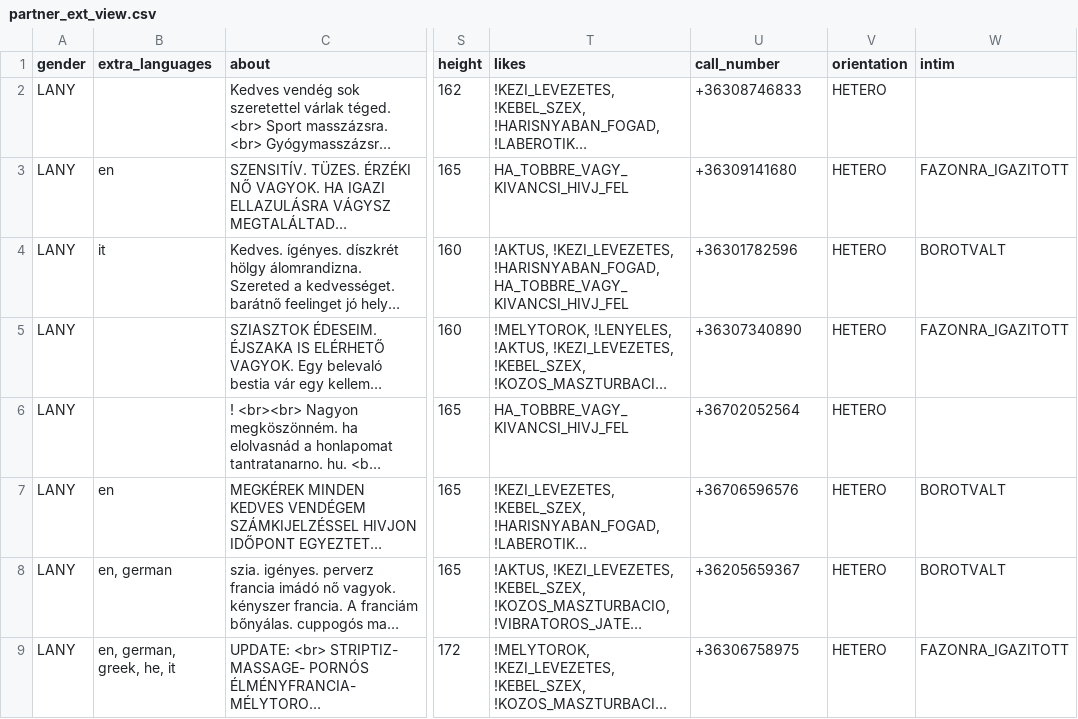
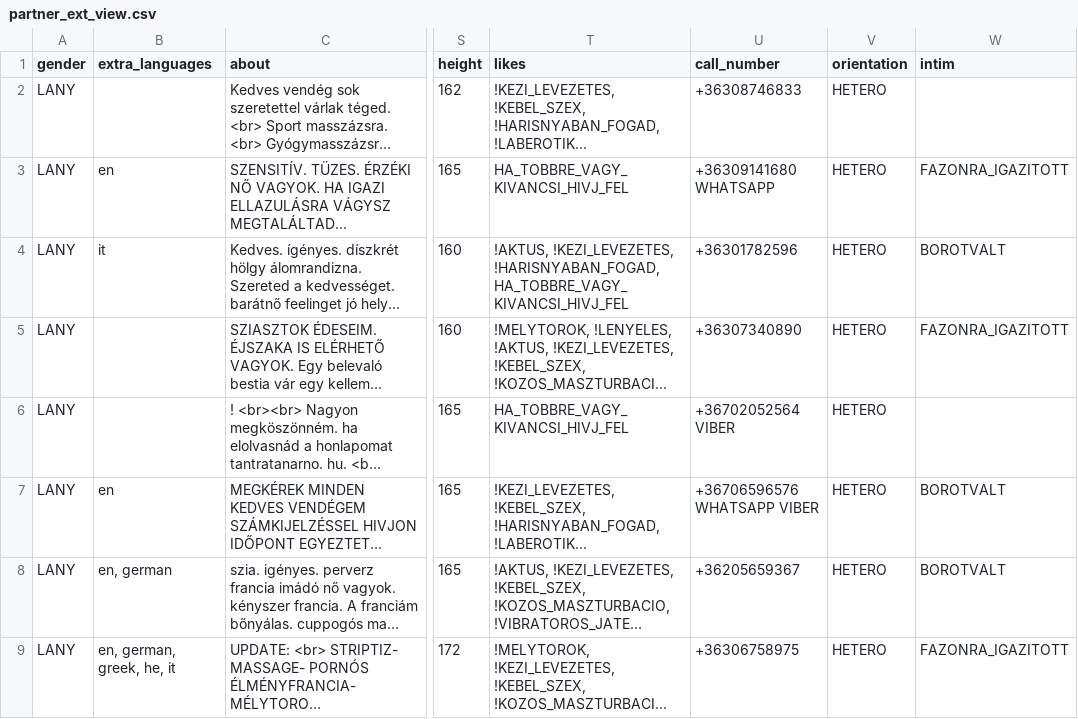
Before and after one commit to worldquake/detox, a CSV file: szexpartnerek/src/main/resources/static/szexpartnerek/example/partner_ext_view.csv, drawn as a sheet; only a part is shown, gaps mark what is left out; long unchanged cells end in …; the diff names each change by its address in the sheet, - before the commit and + after, or states it on an @@ line.

Commit message:
Fixed whatsapp etc links

```diff
--- a/szexpartnerek/src/main/resources/static/szexpartnerek/example/partner_ext_view.csv
+++ b/szexpartnerek/src/main/resources/static/szexpartnerek/example/partner_ext_view.csv
-U3 (call_number): +36309141680
+U3 (call_number): +36309141680 WHATSAPP
-U6 (call_number): +36702052564
+U6 (call_number): +36702052564 VIBER
-U7 (call_number): +36706596576
+U7 (call_number): +36706596576 WHATSAPP VIBER
```
Also changed, not shown: szexpartnerek/src/main/resources/static/szexpartnerek/example/partner_ext.csv, 8 other files.
